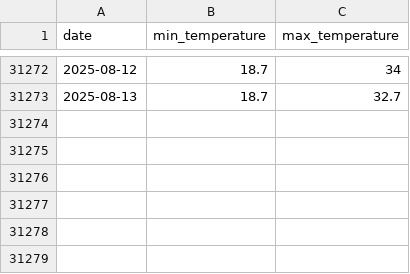
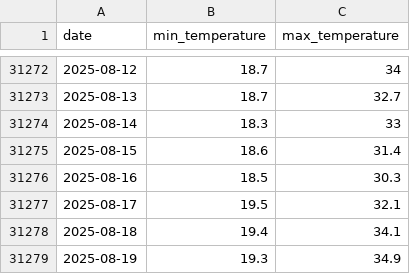
Before and after one commit to theitush/WeatherBaseline, a CSV file: cache/weather_hist_34.05_-118.24.csv, drawn as a sheet; only a part is shown, gaps mark what is left out.

Commit message:
update cache

```diff
--- a/cache/weather_hist_34.05_-118.24.csv
+++ b/cache/weather_hist_34.05_-118.24.csv
@@ -31273 +31273,7 @@ date,min_temperature,max_temperature
 2025-08-13,18.7,32.7
+2025-08-14,18.3,33
+2025-08-15,18.6,31.4
+2025-08-16,18.5,30.3
+2025-08-17,19.5,32.1
+2025-08-18,19.4,34.1
+2025-08-19,19.3,34.9
```
Also changed, not shown: cache/weather_hist_32.50_35.50.csv, cache/weather_hist_32.84_35.27.csv, 1 other file.
